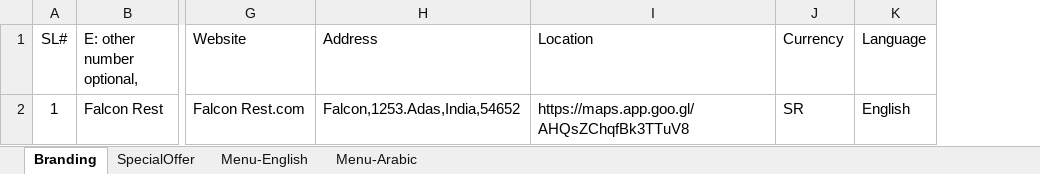
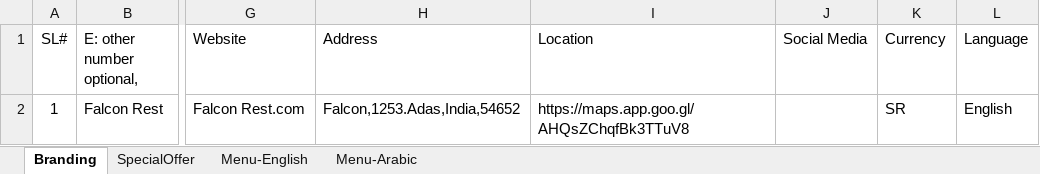
Before and after one commit to Rmoosa2014/Restaurant-menu, an Excel workbook: MenuMasterData.xlsx, sheet Branding, drawn as a sheet; only a part is shown, gaps mark what is left out; values as stored, in another font and other column widths than the file's, no borders; the diff names each change by its address in the sheet, - before the commit and + after, or states it on an @@ line.

Commit message:
Add files via upload

```diff
--- a/MenuMasterData.xlsx (sheet Branding)
+++ b/MenuMasterData.xlsx (sheet Branding)
+column J (Social Media), empty
```
